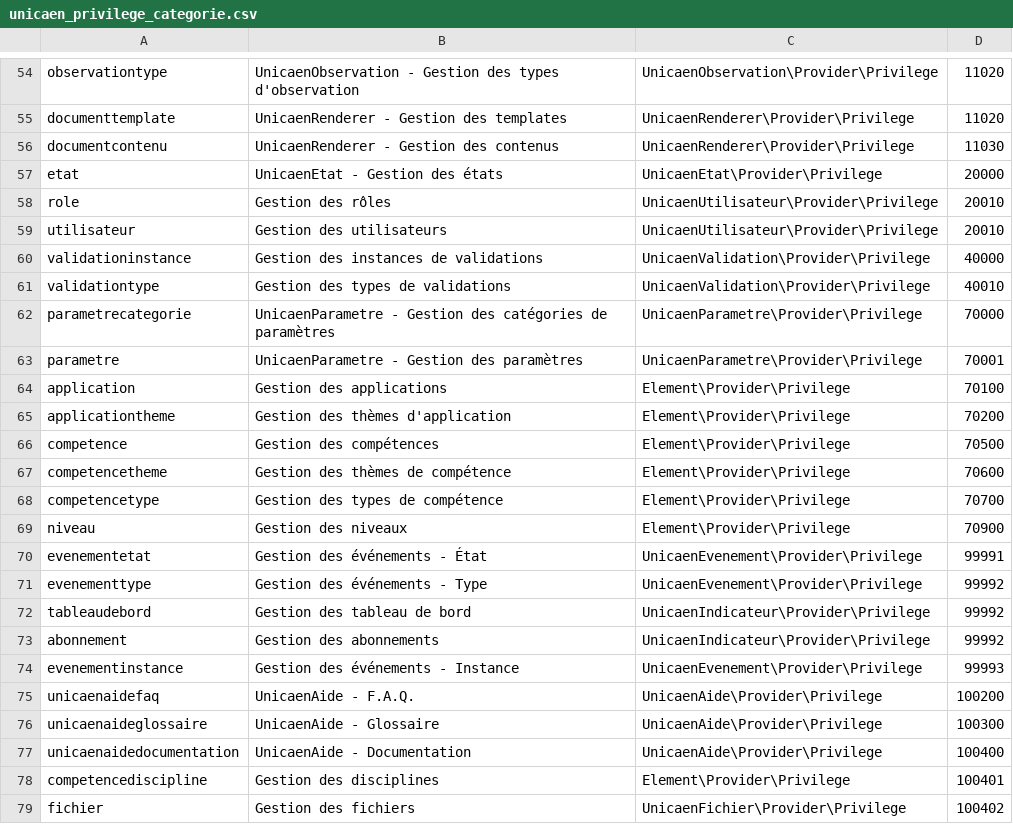
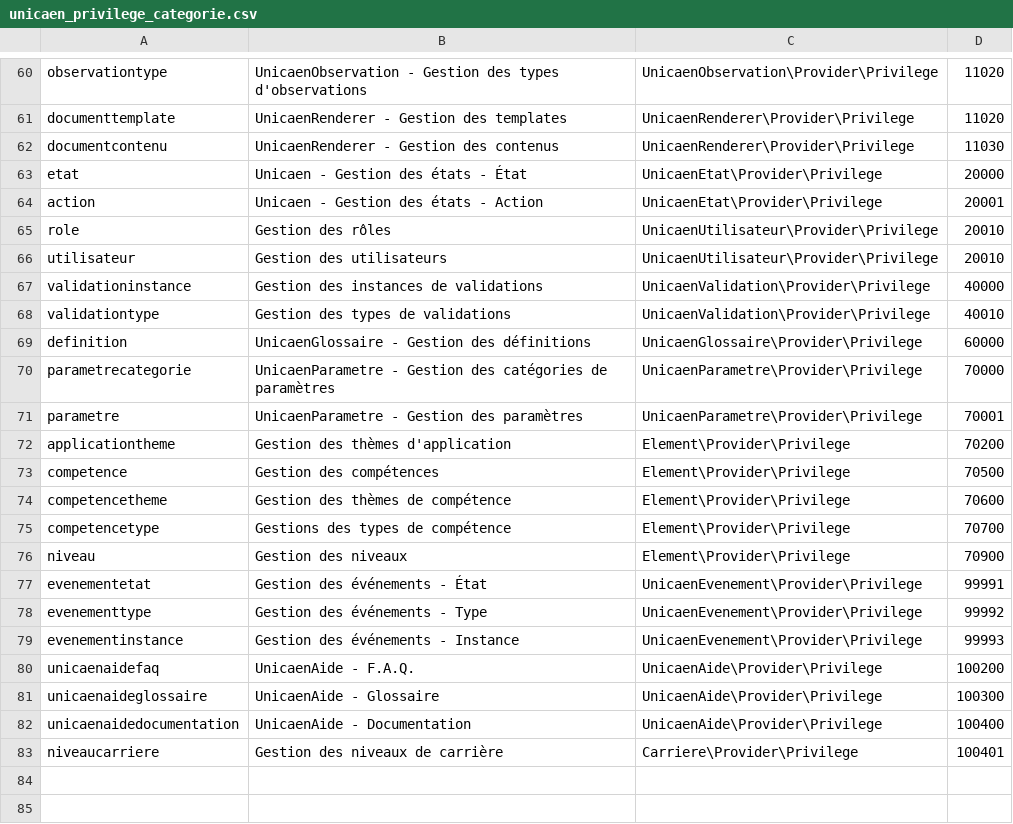
Before and after one commit to EsupPortail/esup-emc2, a CSV file: database/sources/csv/unicaen_privilege_categorie.csv, drawn as a sheet; only a part is shown, gaps mark what is left out; the diff covers the shown part only.

```diff
--- a/database/sources/csv/unicaen_privilege_categorie.csv
+++ b/database/sources/csv/unicaen_privilege_categorie.csv
@@ -54,5 +60,6 @@
-"observationtype","UnicaenObservation - Gestion des types d'observation","UnicaenObservation\Provider\Privilege","11020"
+"observationtype","UnicaenObservation - Gestion des types d'observations","UnicaenObservation\Provider\Privilege","11020"
 "documenttemplate","UnicaenRenderer - Gestion des templates","UnicaenRenderer\Provider\Privilege","11020"
 "documentcontenu","UnicaenRenderer - Gestion des contenus","UnicaenRenderer\Provider\Privilege","11030"
-"etat","UnicaenEtat - Gestion des états","UnicaenEtat\Provider\Privilege","20000"
+"etat","Unicaen - Gestion des états - État","UnicaenEtat\Provider\Privilege","20000"
+"action","Unicaen - Gestion des états - Action","UnicaenEtat\Provider\Privilege","20001"
 "role","Gestion des rôles","UnicaenUtilisateur\Provider\Privilege","20010"
@@ -61,5 +68,5 @@
 "validationtype","Gestion des types de validations","UnicaenValidation\Provider\Privilege","40010"
+"definition","UnicaenGlossaire - Gestion des définitions","UnicaenGlossaire\Provider\Privilege","60000"
 "parametrecategorie","UnicaenParametre - Gestion des catégories de paramètres","UnicaenParametre\Provider\Privilege","70000"
 "parametre","UnicaenParametre - Gestion des paramètres","UnicaenParametre\Provider\Privilege","70001"
-"application","Gestion des applications","Element\Provider\Privilege","70100"
 "applicationtheme","Gestion des thèmes d'application","Element\Provider\Privilege","70200"
@@ -67,3 +74,3 @@
 "competencetheme","Gestion des thèmes de compétence","Element\Provider\Privilege","70600"
-"competencetype","Gestion des types de compétence","Element\Provider\Privilege","70700"
+"competencetype","Gestions des types de compétence","Element\Provider\Privilege","70700"
 "niveau","Gestion des niveaux","Element\Provider\Privilege","70900"
@@ -71,4 +78,2 @@
 "evenementtype","Gestion des événements - Type","UnicaenEvenement\Provider\Privilege","99992"
-"tableaudebord","Gestion des tableau de bord","UnicaenIndicateur\Provider\Privilege","99992"
-"abonnement","Gestion des abonnements","UnicaenIndicateur\Provider\Privilege","99992"
 "evenementinstance","Gestion des événements - Instance","UnicaenEvenement\Provider\Privilege","99993"
@@ -77,3 +82,2 @@
 "unicaenaidedocumentation","UnicaenAide - Documentation","UnicaenAide\Provider\Privilege","100400"
-"competencediscipline","Gestion des disciplines","Element\Provider\Privilege","100401"
-"fichier","Gestion des fichiers","UnicaenFichier\Provider\Privilege","100402"
+"niveaucarriere","Gestion des niveaux de carrière","Carriere\Provider\Privilege","100401"
```
Also changed, not shown: 21 added rows, 15 removed rows, 4 moved rows and 1 edited cell elsewhere in this file, database/sources/csv/unicaen_autoform_champ.csv, database/sources/csv/unicaen_evenement_type.csv, 14 other files.
